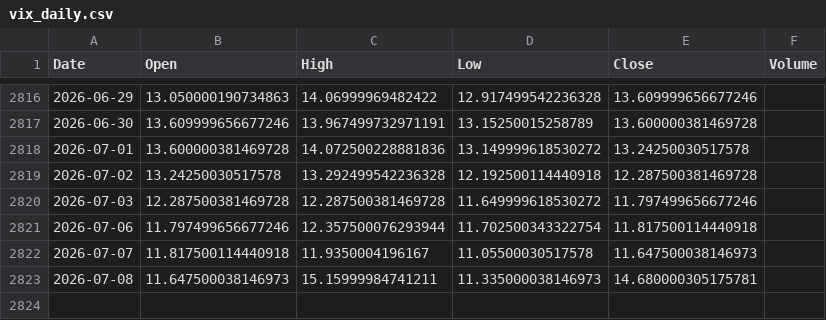
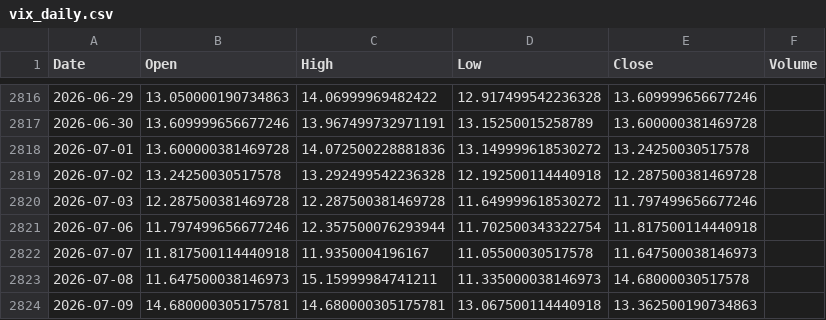
Before and after one commit to pravindev666/Jacob-XGBoost-Classifier, a CSV file: data/vix_daily.csv, drawn as a sheet; only a part is shown, gaps mark what is left out.

```diff
--- a/data/vix_daily.csv
+++ b/data/vix_daily.csv
@@ -2822,2 +2822,3 @@ Date,Open,High,Low,Close,Volume
 2026-07-07,11.817500114440918,11.9350004196167,11.05500030517578,11.647500038146973,
-2026-07-08,11.647500038146973,15.15999984741211,11.335000038146973,14.680000305175781,
+2026-07-08,11.647500038146973,15.15999984741211,11.335000038146973,14.68000030517578,
+2026-07-09,14.680000305175781,14.680000305175781,13.067500114440918,13.362500190734863,
```
Also changed, not shown: data/bank_nifty_daily.csv, data/fii_dii_daily.csv, 5 other files.
